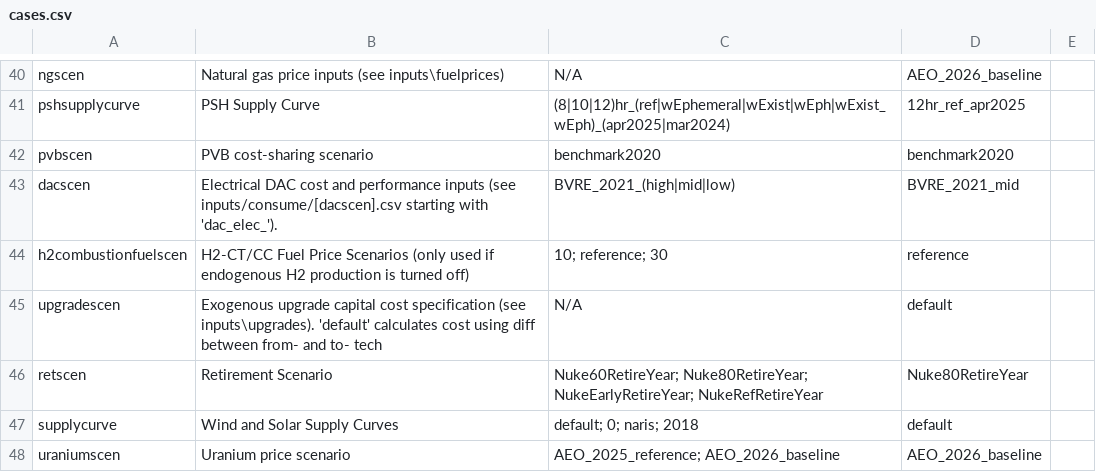
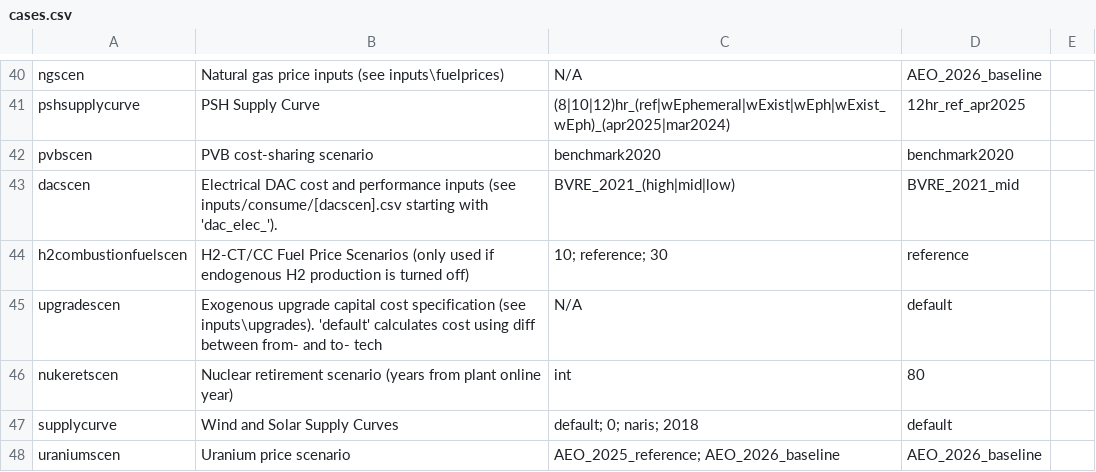
Before and after one commit to ReEDS-Model/ReEDS, a CSV file: cases.csv, drawn as a sheet; only a part is shown, gaps mark what is left out.

Commit message:
Clean up input plant database (#164)
* Update ReEDS_generator_database_final_EIA-NEMS.csv

* Update ReEDS_generator_database_final_EIA-NEMS.csv

* revert ignoring comment = # when reading unitdata

* Add more columns to NEMS

* keep only one retireyear column & add new process to assign retirement year to nuclear units

* resolve to pass tests

* add county and state columns in process_unitdata.py

* Apply suggestions from Patrick

Co-authored-by: Patrick Brown <25125211+patrickbrown4@users.noreply.github.com>

* round a few columns upstream

* only update RetireYear column if nuclear plants are operating

* resolve a few issues with retire year for several units

* Update cases.csv

Co-authored-by: Wesley Cole <49044852+wesleyjcole@users.noreply.github.com>

* exempt Diablo Canyon unit from nukeretscen rule

* fix typos

---------

Co-authored-by: Patrick Brown <25125211+patrickbrown4@users.noreply.github.com>
Co-authored-by: Wesley Cole <49044852+wesleyjcole@users.noreply.github.com>

```diff
--- a/cases.csv
+++ b/cases.csv
@@ -45,3 +45,3 @@ h2combustionfuelscen,H2-CT/CC Fuel Price Scenarios (only used if endogenous H2 p
 upgradescen,Exogenous upgrade capital cost specification (see inputs\upgrades). 'default' calculates cost using diff between from- and to- tech,N/A,default,
-retscen,Retirement Scenario,Nuke60RetireYear; Nuke80RetireYear; NukeEarlyRetireYear; NukeRefRetireYear,Nuke80RetireYear,
+nukeretscen,Nuclear retirement scenario (years from plant online year),int,80,
 supplycurve,Wind and Solar Supply Curves,default; 0; naris; 2018,default,
```
Also changed, not shown: 4 other files.
